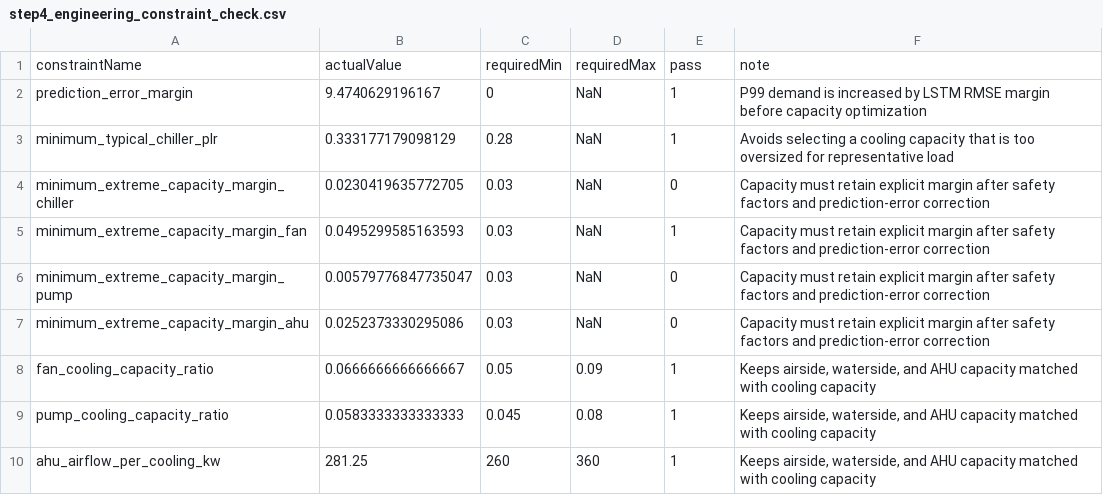
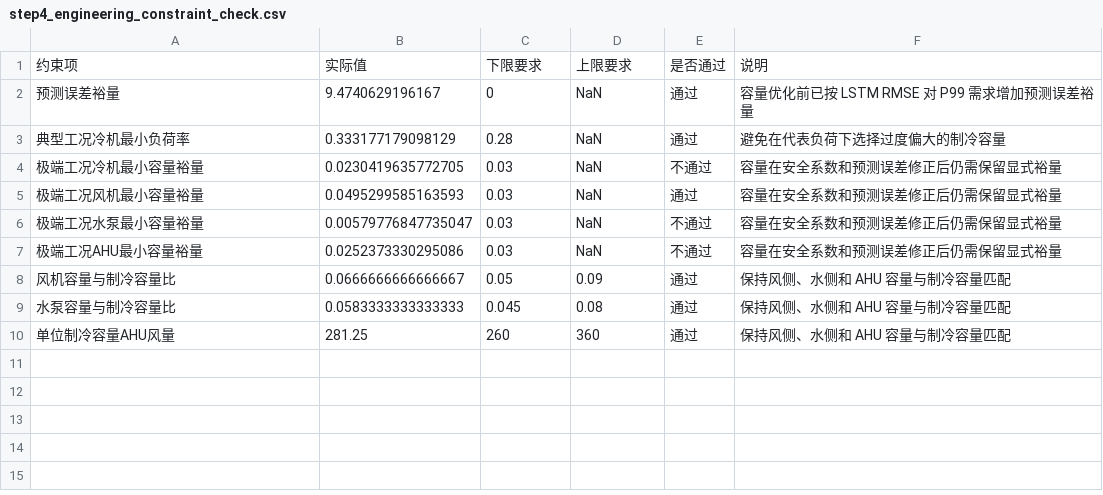
Before and after one commit to kdjhk12643/final_codex2.3, a CSV file: output/tables/step4_engineering_constraint_check.csv, drawn as a sheet.

```diff
--- a/output/tables/step4_engineering_constraint_check.csv
+++ b/output/tables/step4_engineering_constraint_check.csv
@@ -1,10 +1,10 @@
-constraintName,actualValue,requiredMin,requiredMax,pass,note
-prediction_error_margin,9.4740629196167,0,NaN,1,"P99 demand is increased by LSTM RMSE margin before capacity optimization"
-minimum_typical_chiller_plr,0.333177179098129,0.28,NaN,1,"Avoids selecting a cooling capacity that is too oversized for representative load"
-minimum_extreme_capacity_margin_chiller,0.0230419635772705,0.03,NaN,0,"Capacity must retain explicit margin after safety factors and prediction-error correction"
-minimum_extreme_capacity_margin_fan,0.0495299585163593,0.03,NaN,1,"Capacity must retain explicit margin after safety factors and prediction-error correction"
-minimum_extreme_capacity_margin_pump,0.00579776847735047,0.03,NaN,0,"Capacity must retain explicit margin after safety factors and prediction-error correction"
-minimum_extreme_capacity_margin_ahu,0.0252373330295086,0.03,NaN,0,"Capacity must retain explicit margin after safety factors and prediction-error correction"
-fan_cooling_capacity_ratio,0.0666666666666667,0.05,0.09,1,"Keeps airside, waterside, and AHU capacity matched with cooling capacity"
-pump_cooling_capacity_ratio,0.0583333333333333,0.045,0.08,1,"Keeps airside, waterside, and AHU capacity matched with cooling capacity"
-ahu_airflow_per_cooling_kw,281.25,260,360,1,"Keeps airside, waterside, and AHU capacity matched with cooling capacity"
+约束项,实际值,下限要求,上限要求,是否通过,说明
+预测误差裕量,9.4740629196167,0,NaN,通过,容量优化前已按 LSTM RMSE 对 P99 需求增加预测误差裕量
+典型工况冷机最小负荷率,0.333177179098129,0.28,NaN,通过,避免在代表负荷下选择过度偏大的制冷容量
+极端工况冷机最小容量裕量,0.0230419635772705,0.03,NaN,不通过,容量在安全系数和预测误差修正后仍需保留显式裕量
+极端工况风机最小容量裕量,0.0495299585163593,0.03,NaN,通过,容量在安全系数和预测误差修正后仍需保留显式裕量
+极端工况水泵最小容量裕量,0.00579776847735047,0.03,NaN,不通过,容量在安全系数和预测误差修正后仍需保留显式裕量
+极端工况AHU最小容量裕量,0.0252373330295086,0.03,NaN,不通过,容量在安全系数和预测误差修正后仍需保留显式裕量
+风机容量与制冷容量比,0.0666666666666667,0.05,0.09,通过,保持风侧、水侧和 AHU 容量与制冷容量匹配
+水泵容量与制冷容量比,0.0583333333333333,0.045,0.08,通过,保持风侧、水侧和 AHU 容量与制冷容量匹配
+单位制冷容量AHU风量,281.25,260,360,通过,保持风侧、水侧和 AHU 容量与制冷容量匹配
```
Also changed, not shown: output/tables/step2_pearson_features.csv, output/tables/step4_engineering_boundary.csv, 27 other files.
